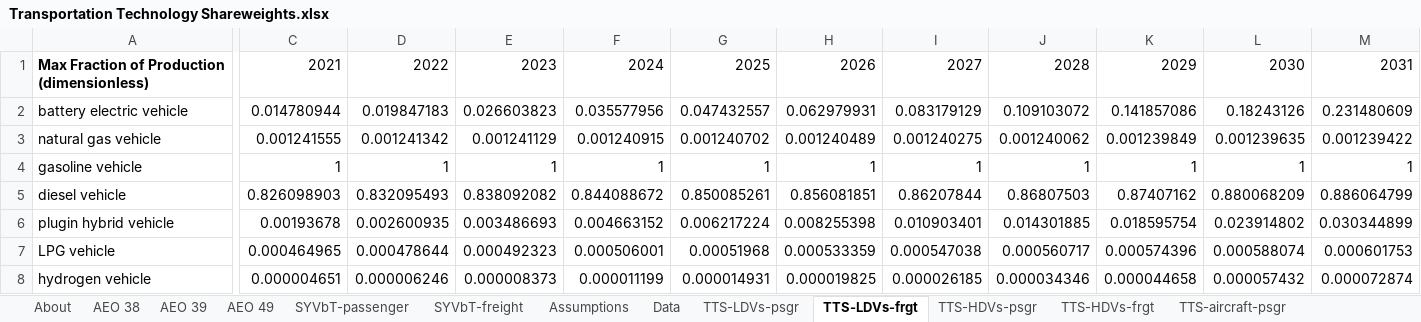
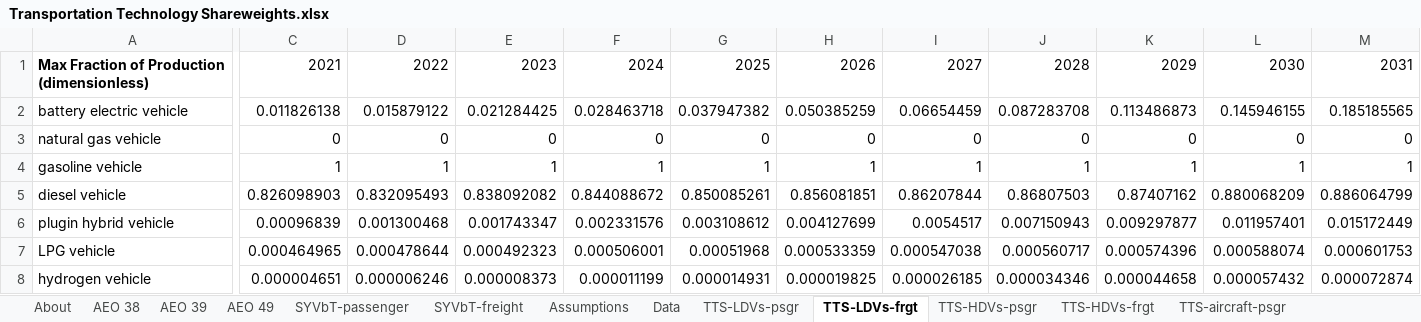
Before and after one commit to EnergyInnovation/eps-oregon, an Excel workbook: InputData/trans/TTS/Transportation Technology Shareweights.xlsx, sheet TTS-LDVs-frgt, drawn as a sheet; only a part is shown, gaps mark what is left out; values as stored, in another font and other column widths than the file's, no borders; removed rows and columns are numbered as before the commit, all else as after; rows hold the shown columns only; the diff covers the shown part only; the diff names each change by its address in the sheet, - before the commit and + after, or states it on an @@ line.

```diff
--- a/InputData/trans/TTS/Transportation Technology Shareweights.xlsx (sheet TTS-LDVs-frgt)
+++ b/InputData/trans/TTS/Transportation Technology Shareweights.xlsx (sheet TTS-LDVs-frgt)
-C2: 0.014780944
+C2: 0.011826138
-D2: 0.019847183
+D2: 0.015879122
-E2: 0.026603823
+E2: 0.021284425
-F2: 0.035577956
+F2: 0.028463718
-G2: 0.047432557
+G2: 0.037947382
-H2: 0.062979931
+H2: 0.050385259
-I2: 0.083179129
+I2: 0.06654459
-J2: 0.109103072
+J2: 0.087283708
-K2: 0.141857086
+K2: 0.113486873
-L2: 0.18243126
+L2: 0.145946155
-M2: 0.231480609
+M2: 0.185185565
-row 3: natural gas vehicle | 0.001241555 | 0.001241342 | 0.001241129 | 0.001240915 | 0.001240702 | 0.001240489 | 0.001240275 | 0.001240062 | 0.001239849 | 0.001239635 | 0.001239422
+row 3: natural gas vehicle | 0 | 0 | 0 | 0 | 0 | 0 | 0 | 0 | 0 | 0 | 0
-C6: 0.00193678
+C6: 0.00096839
-D6: 0.002600935
+D6: 0.001300468
-E6: 0.003486693
+E6: 0.001743347
-F6: 0.004663152
+F6: 0.002331576
-G6: 0.006217224
+G6: 0.003108612
-H6: 0.008255398
+H6: 0.004127699
-I6: 0.010903401
+I6: 0.0054517
-J6: 0.014301885
+J6: 0.007150943
-K6: 0.018595754
+K6: 0.009297877
-L6: 0.023914802
+L6: 0.011957401
-M6: 0.030344899
+M6: 0.015172449
```
Also changed, not shown: 38 edited cells elsewhere in this sheet, sheet Data, sheet TTS-LDVs-psgr, sheet TTS-HDVs-frgt, sheet TTS-HDVs-psgr, sheet Assumptions, sheet About, formulas that keep their value, charts or pictures, InputData/trans/TTLE/Transportation Technology Logit Exponents.xlsx, 24 other files.
